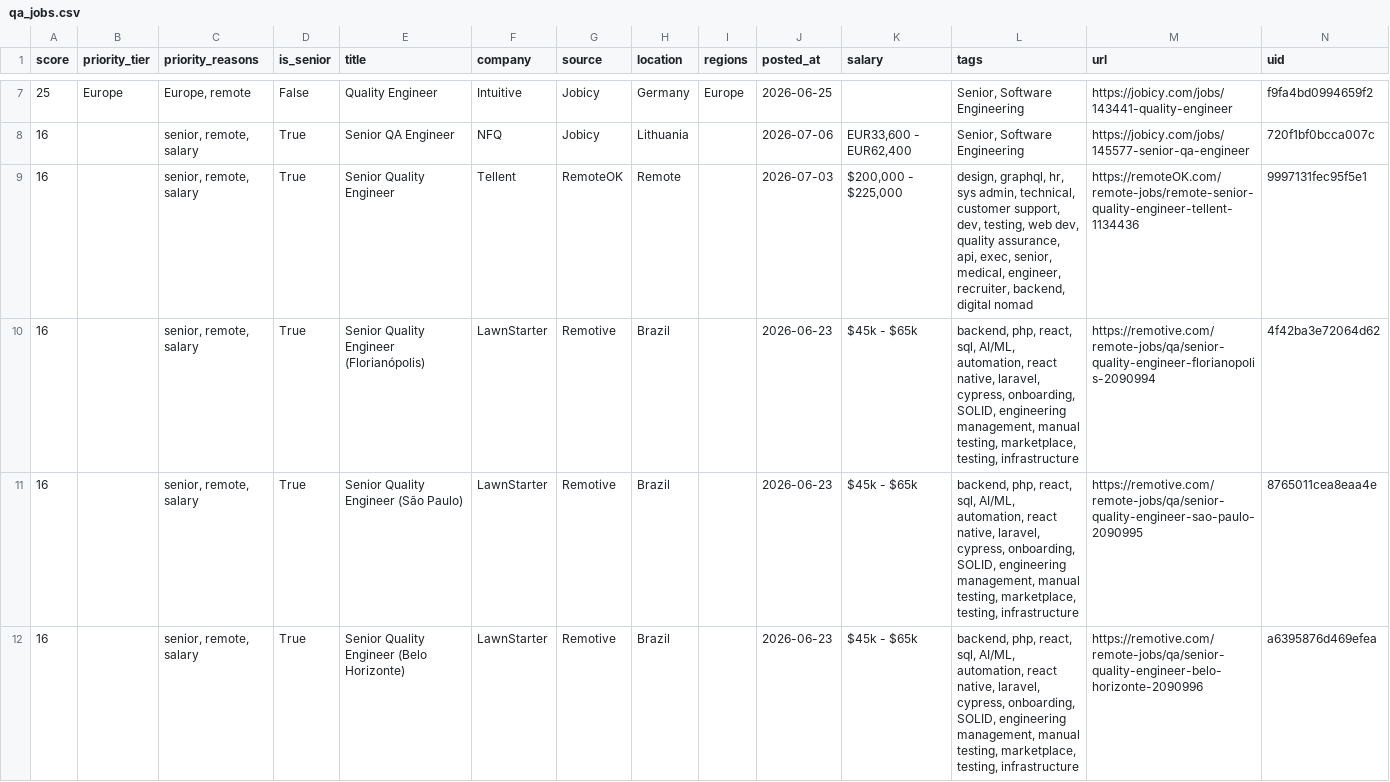
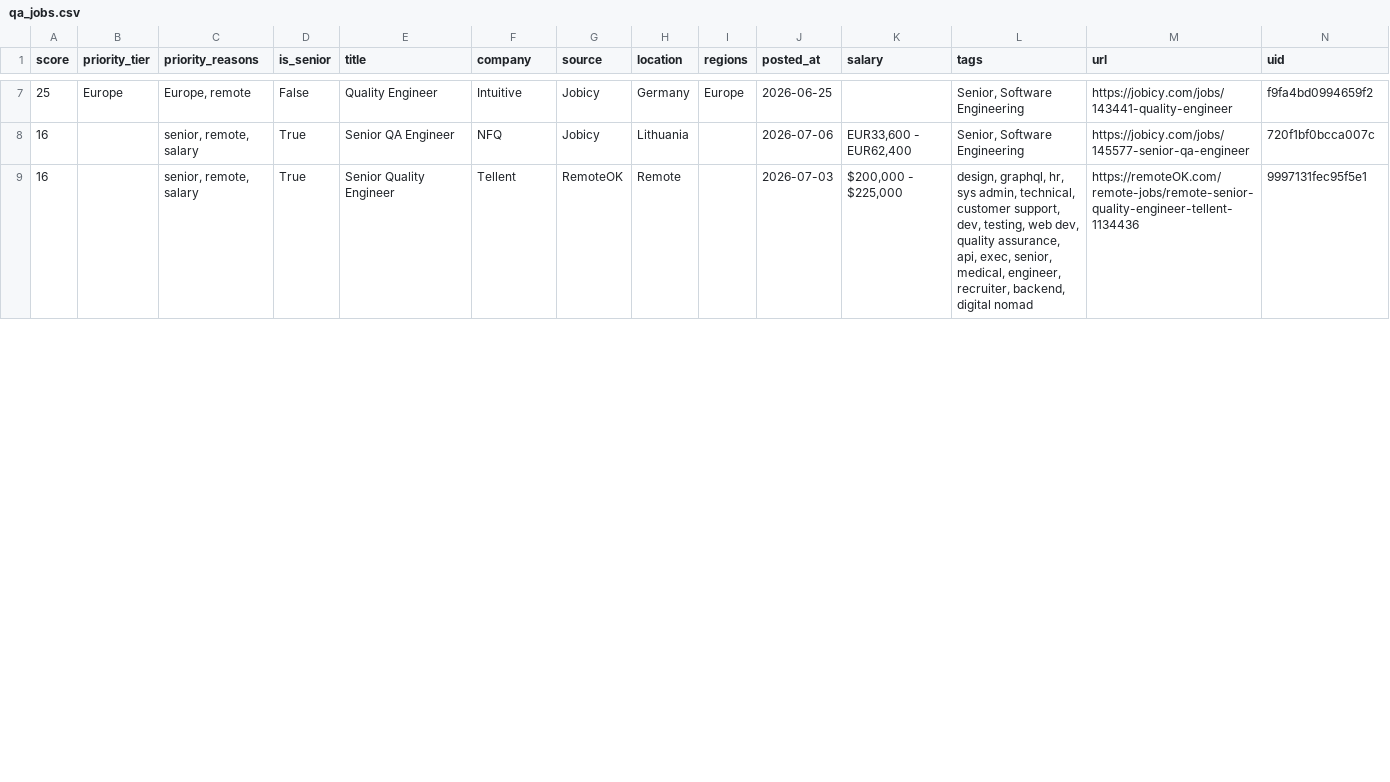
Before and after one commit to alif16syafri/job-scanner, a CSV file: output/qa_jobs.csv, drawn as a sheet; only a part is shown, gaps mark what is left out; the diff covers the shown part only.

```diff
--- a/output/qa_jobs.csv
+++ b/output/qa_jobs.csv
@@ -9,4 +9 @@ score,priority_tier,priority_reasons,is_senior,title,company,source,location,reg
 16,,"senior, remote, salary",True,Senior Quality Engineer,Tellent,RemoteOK,Remote,,2026-07-03,"$200,000 - $225,000","design, graphql, hr, sys admin, technical, customer support, dev, testing, web dev, quality assurance, api, exec, senior, medical, engineer, recruiter, backend, digital nomad",https://remoteOK.com/remote-jobs/remote-senior-quality-engineer-tellent-1134436,9997131fec95f5e1
-16,,"senior, remote, salary",True,Senior Quality Engineer (Florianópolis),LawnStarter,Remotive,Brazil,,2026-06-23,$45k - $65k,"backend, php, react, sql, AI/ML, automation, react native, laravel, cypress, onboarding, SOLID, engineering management, manual testing, marketplace, testing, infrastructure",https://remotive.com/remote-jobs/qa/senior-quality-engineer-florianopolis-2090994,4f42ba3e72064d62
-16,,"senior, remote, salary",True,Senior Quality Engineer (São Paulo),LawnStarter,Remotive,Brazil,,2026-06-23,$45k - $65k,"backend, php, react, sql, AI/ML, automation, react native, laravel, cypress, onboarding, SOLID, engineering management, manual testing, marketplace, testing, infrastructure",https://remotive.com/remote-jobs/qa/senior-quality-engineer-sao-paulo-2090995,8765011cea8eaa4e
-16,,"senior, remote, salary",True,Senior Quality Engineer (Belo Horizonte),LawnStarter,Remotive,Brazil,,2026-06-23,$45k - $65k,"backend, php, react, sql, AI/ML, automation, react native, laravel, cypress, onboarding, SOLID, engineering management, manual testing, marketplace, testing, infrastructure",https://remotive.com/remote-jobs/qa/senior-quality-engineer-belo-horizonte-2090996,a6395876d469efea
```
Also changed, not shown: 2 added rows and 3 removed rows elsewhere in this file, 2 other files.
